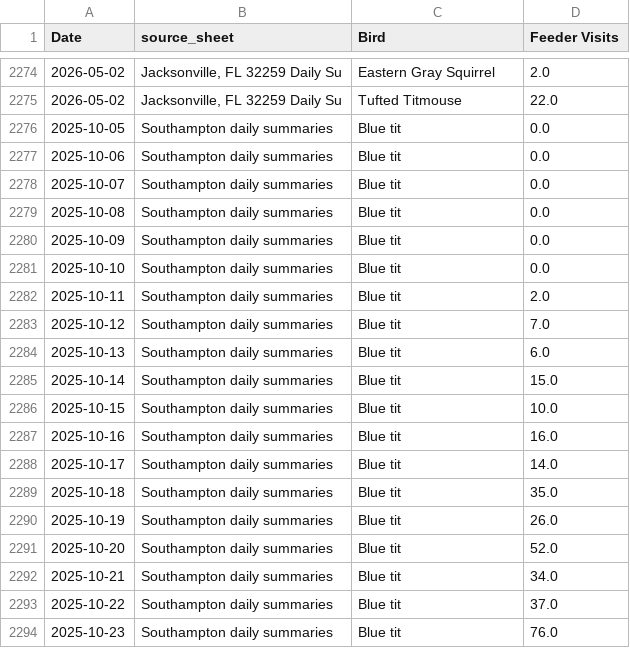
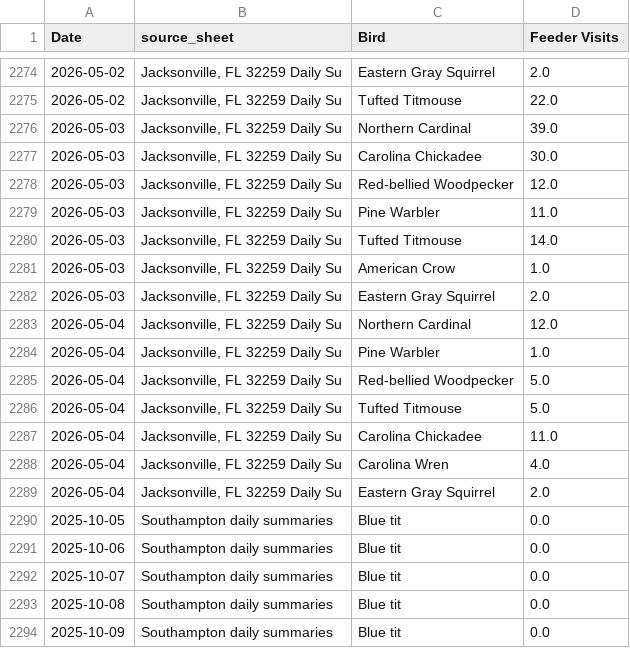
Before and after one commit to david-j-cox/backyard-ecology, a CSV file: data/daily_summaries_all_locations.csv, drawn as a sheet; only a part is shown, gaps mark what is left out; the shorter side is filled out with more unchanged rows; the diff names each change by its address in the sheet, - before the commit and + after, or states it on an @@ line.

```diff
--- a/data/daily_summaries_all_locations.csv
+++ b/data/daily_summaries_all_locations.csv
+row 2276: 2026-05-03 | Jacksonville, FL 32259 Daily Su | Northern Cardinal | 39.0
+row 2277: 2026-05-03 | Jacksonville, FL 32259 Daily Su | Carolina Chickadee | 30.0
+row 2278: 2026-05-03 | Jacksonville, FL 32259 Daily Su | Red-bellied Woodpecker | 12.0
+row 2279: 2026-05-03 | Jacksonville, FL 32259 Daily Su | Pine Warbler | 11.0
+row 2280: 2026-05-03 | Jacksonville, FL 32259 Daily Su | Tufted Titmouse | 14.0
+row 2281: 2026-05-03 | Jacksonville, FL 32259 Daily Su | American Crow | 1.0
+row 2282: 2026-05-03 | Jacksonville, FL 32259 Daily Su | Eastern Gray Squirrel | 2.0
+row 2283: 2026-05-04 | Jacksonville, FL 32259 Daily Su | Northern Cardinal | 12.0
+row 2284: 2026-05-04 | Jacksonville, FL 32259 Daily Su | Pine Warbler | 1.0
+row 2285: 2026-05-04 | Jacksonville, FL 32259 Daily Su | Red-bellied Woodpecker | 5.0
+row 2286: 2026-05-04 | Jacksonville, FL 32259 Daily Su | Tufted Titmouse | 5.0
+row 2287: 2026-05-04 | Jacksonville, FL 32259 Daily Su | Carolina Chickadee | 11.0
+row 2288: 2026-05-04 | Jacksonville, FL 32259 Daily Su | Carolina Wren | 4.0
+row 2289: 2026-05-04 | Jacksonville, FL 32259 Daily Su | Eastern Gray Squirrel | 2.0
```
Also changed, not shown: data/birdcast_data.csv, 24 other files.
